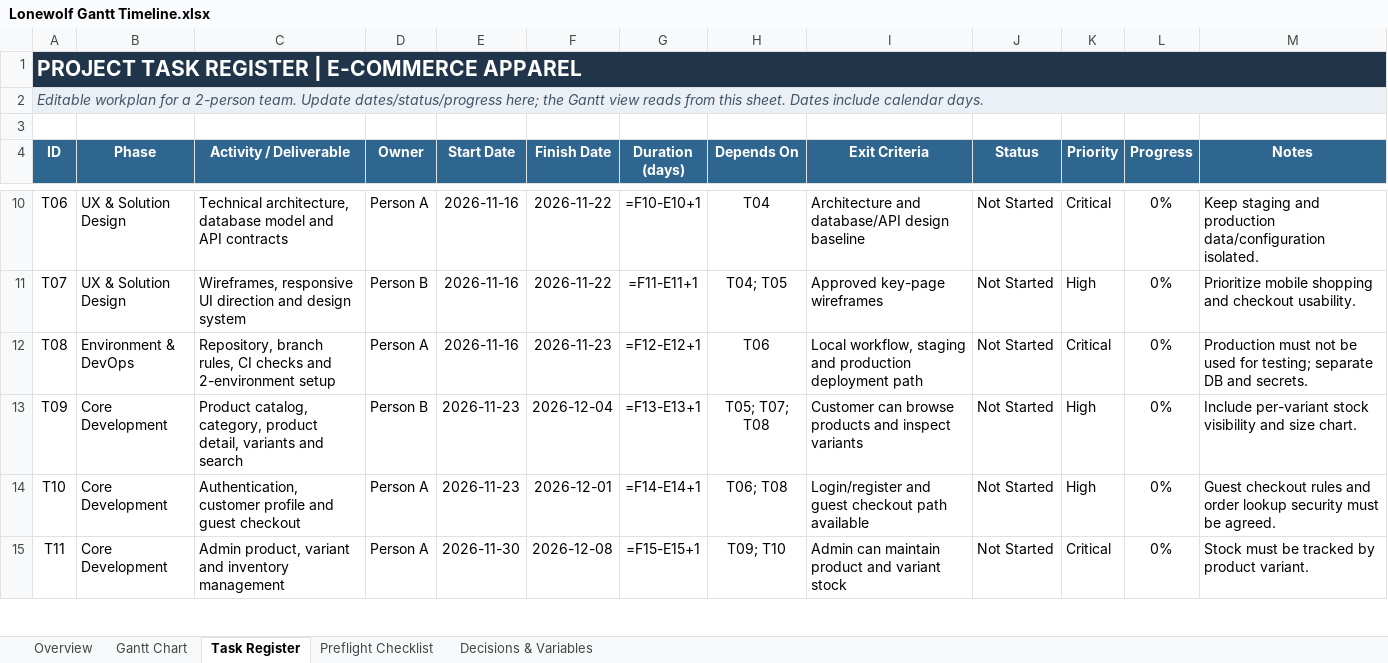
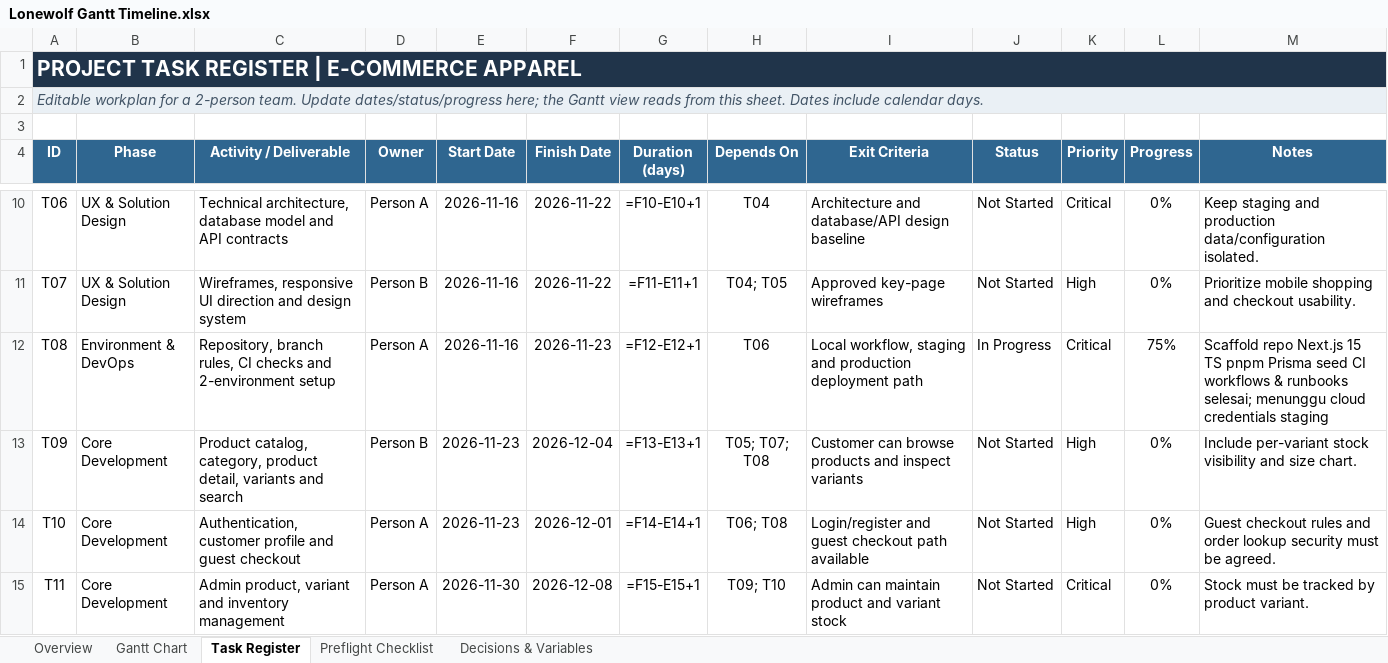
Before and after one commit to Zulpadlisyar/lonewolf_john, an Excel workbook: Lonewolf Gantt Timeline.xlsx, sheet Task Register, drawn as a sheet; only a part is shown, gaps mark what is left out; values as stored, in another font and other column widths than the file's, no borders; formulas without a stored value are shown as written; conditional formats not drawn; the diff names each change by its address in the sheet, - before the commit and + after, or states it on an @@ line.

Commit message:
docs(progress): update Task T08 progress to 75% In Progress and sync preflight checklist

```diff
--- a/Lonewolf Gantt Timeline.xlsx (sheet Task Register)
+++ b/Lonewolf Gantt Timeline.xlsx (sheet Task Register)
-J12 (Status): Not Started
+J12 (Status): In Progress
-L12 (Progress): 0%
+L12 (Progress): 75%
-M12 (Notes): Production must not be used for testing; separate DB and secrets.
+M12 (Notes): Scaffold repo Next.js 15 TS pnpm Prisma seed CI workflows & runbooks selesai; menunggu cloud credentials staging
```
Also changed, not shown: sheet Preflight Checklist.
